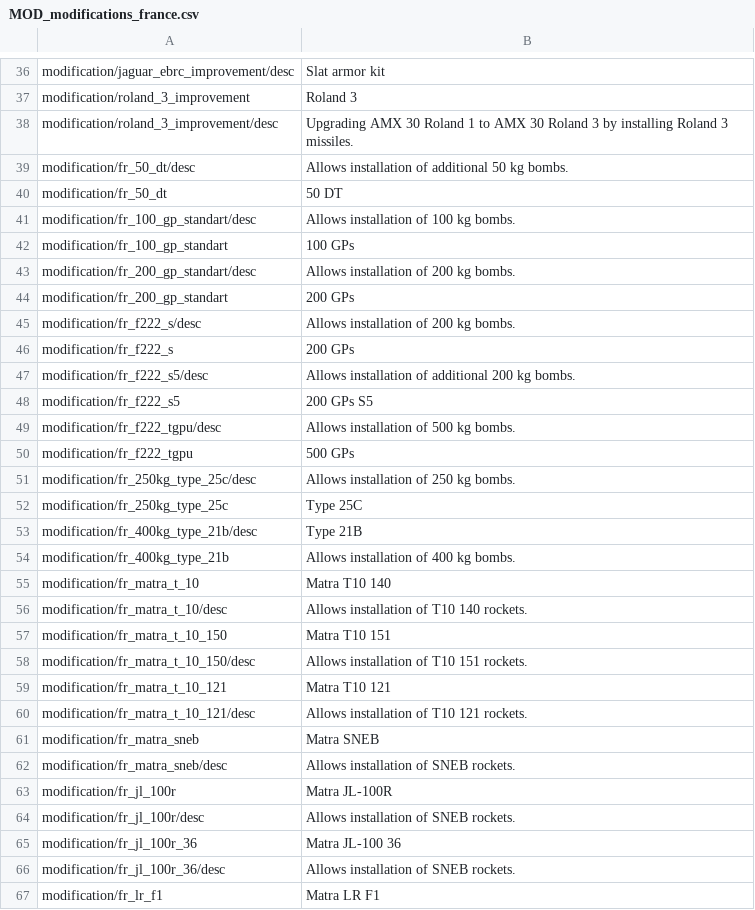
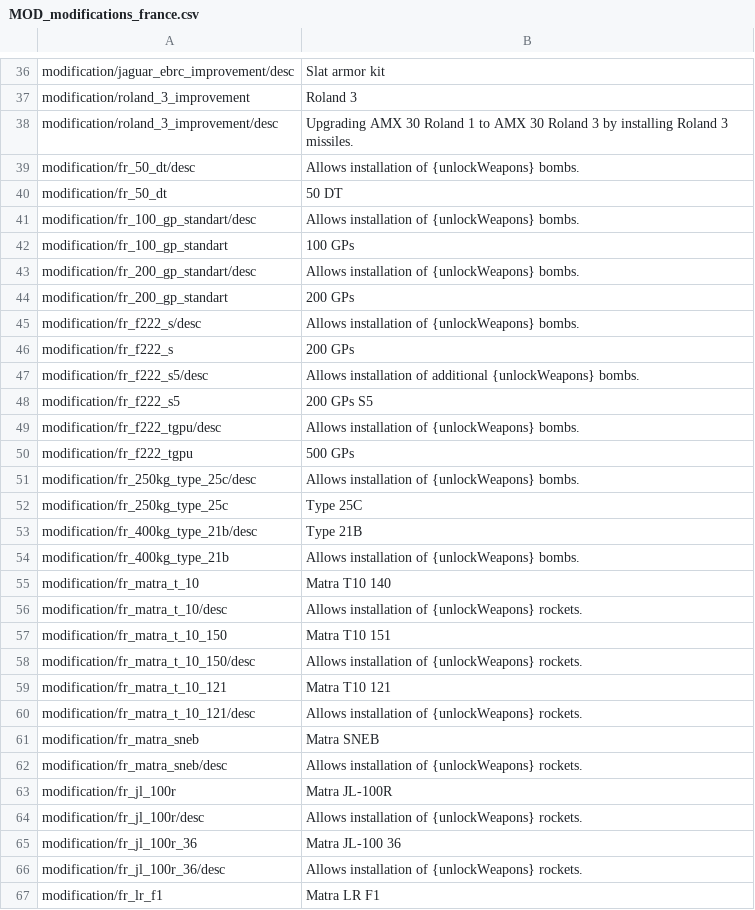
Before and after one commit to kleinerPanzer/WT-Custom-Localization, a CSV file: MOD_modifications_france.csv, drawn as a sheet; only a part is shown, gaps mark what is left out; the diff covers the shown part only.

Commit message:
mods

```diff
--- a/MOD_modifications_france.csv
+++ b/MOD_modifications_france.csv
@@ -38,30 +38,30 @@ modification/roland_3_improvement;Roland 3;
 modification/roland_3_improvement/desc;Upgrading AMX 30 Roland 1 to AMX 30 Roland 3 by installing Roland 3 missiles.;
-modification/fr_50_dt/desc;Allows installation of additional 50 kg bombs.;
+modification/fr_50_dt/desc;Allows installation of {unlockWeapons} bombs.;
 modification/fr_50_dt;50 DT;
-modification/fr_100_gp_standart/desc;Allows installation of 100 kg bombs.;
+modification/fr_100_gp_standart/desc;Allows installation of {unlockWeapons} bombs.;
 modification/fr_100_gp_standart;100 GPs;
-modification/fr_200_gp_standart/desc;Allows installation of 200 kg bombs.;
+modification/fr_200_gp_standart/desc;Allows installation of {unlockWeapons} bombs.;
 modification/fr_200_gp_standart;200 GPs;
-modification/fr_f222_s/desc;Allows installation of 200 kg bombs.;
+modification/fr_f222_s/desc;Allows installation of {unlockWeapons} bombs.;
 modification/fr_f222_s;200 GPs;
-modification/fr_f222_s5/desc;Allows installation of additional 200 kg bombs.;
+modification/fr_f222_s5/desc;Allows installation of additional {unlockWeapons} bombs.;
 modification/fr_f222_s5;200 GPs S5;
-modification/fr_f222_tgpu/desc;Allows installation of 500 kg bombs.;
+modification/fr_f222_tgpu/desc;Allows installation of {unlockWeapons} bombs.;
 modification/fr_f222_tgpu;500 GPs;
-modification/fr_250kg_type_25c/desc;Allows installation of 250 kg bombs.;
+modification/fr_250kg_type_25c/desc;Allows installation of {unlockWeapons} bombs.;
 modification/fr_250kg_type_25c;Type 25C;
 modification/fr_400kg_type_21b/desc;Type 21B;
-modification/fr_400kg_type_21b;Allows installation of 400 kg bombs.;
+modification/fr_400kg_type_21b;Allows installation of {unlockWeapons} bombs.;
 modification/fr_matra_t_10;Matra T10 140;
-modification/fr_matra_t_10/desc;Allows installation of T10 140 rockets.;
+modification/fr_matra_t_10/desc;Allows installation of {unlockWeapons} rockets.;
 modification/fr_matra_t_10_150;Matra T10 151;
-modification/fr_matra_t_10_150/desc;Allows installation of T10 151 rockets.;
+modification/fr_matra_t_10_150/desc;Allows installation of {unlockWeapons} rockets.;
 modification/fr_matra_t_10_121;Matra T10 121
-modification/fr_matra_t_10_121/desc;Allows installation of T10 121 rockets.
+modification/fr_matra_t_10_121/desc;Allows installation of {unlockWeapons} rockets.
 modification/fr_matra_sneb;Matra SNEB;
-modification/fr_matra_sneb/desc;Allows installation of SNEB rockets.;
+modification/fr_matra_sneb/desc;Allows installation of {unlockWeapons} rockets.;
 modification/fr_jl_100r;Matra JL-100R;
-modification/fr_jl_100r/desc;Allows installation of SNEB rockets.;
+modification/fr_jl_100r/desc;Allows installation of {unlockWeapons} rockets.;
 modification/fr_jl_100r_36;Matra JL-100 36;
-modification/fr_jl_100r_36/desc;Allows installation of SNEB rockets.;
+modification/fr_jl_100r_36/desc;Allows installation of {unlockWeapons} rockets.;
 modification/fr_lr_f1;Matra LR F1;
```
Also changed, not shown: 50 edited cells elsewhere in this file.
